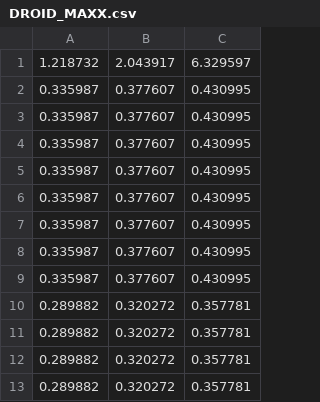
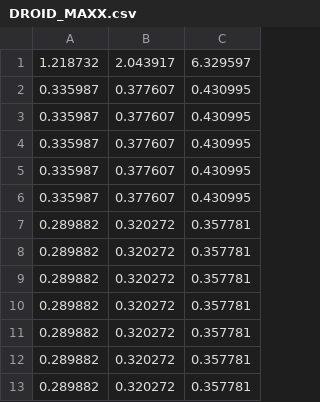
Before and after one commit to getSizeOf/sizeOf-NumberCrunching, a CSV file: data/DROID_MAXX.csv, drawn as a sheet; only a part is shown; the shorter side is filled out with more unchanged rows.

Commit message:
added data, removed some bad results

```diff
--- a/data/DROID_MAXX.csv
+++ b/data/DROID_MAXX.csv
@@ -6,5 +6,2 @@
 0.335987, 0.377607, 0.430995
-0.335987, 0.377607, 0.430995
-0.335987, 0.377607, 0.430995
-0.335987, 0.377607, 0.430995
 0.289882, 0.320272, 0.357781
```
Also changed, not shown: 1 other file.
